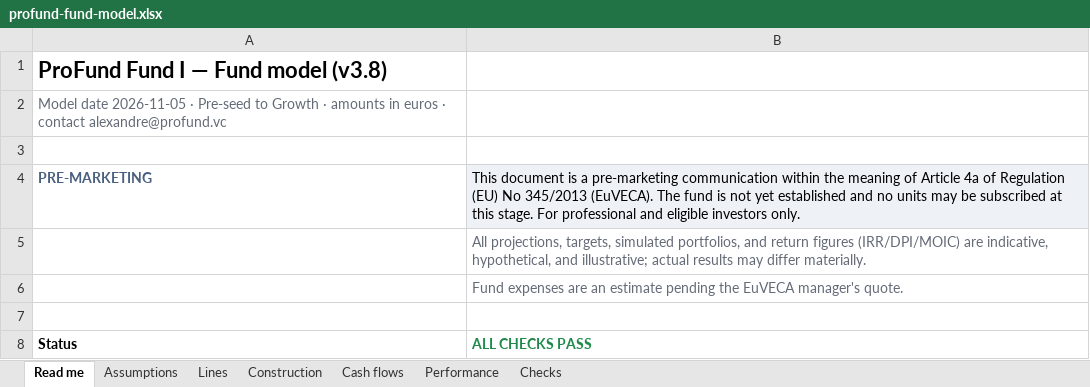
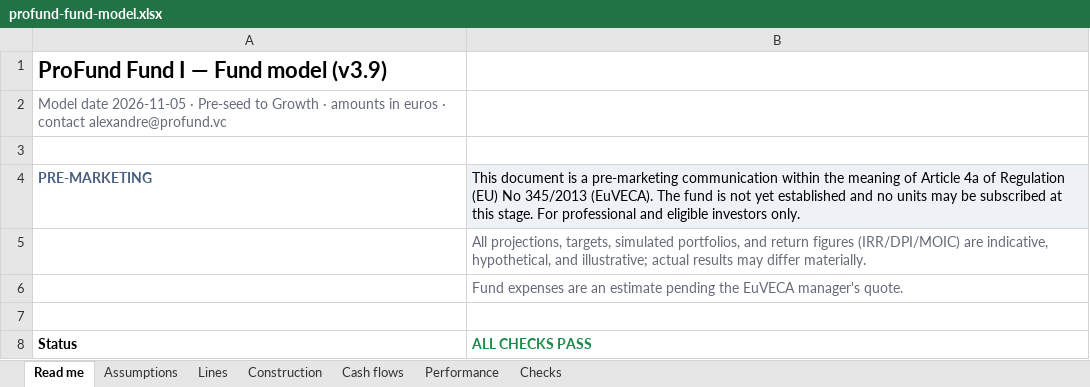
Before and after one commit to proplace-co/profund-vc, an Excel workbook: public/profund-fund-model.xlsx, sheet Read me, drawn as a sheet; only a part is shown; values as stored, in another font and other column widths than the file's, no borders; the diff names each change by its address in the sheet, - before the commit and + after, or states it on an @@ line.

```diff
--- a/public/profund-fund-model.xlsx (sheet Read me)
+++ b/public/profund-fund-model.xlsx (sheet Read me)
-A1: ProFund Fund I — Fund model (v3.8)
+A1: ProFund Fund I — Fund model (v3.9)
```
Also changed, not shown: 14 other files.
